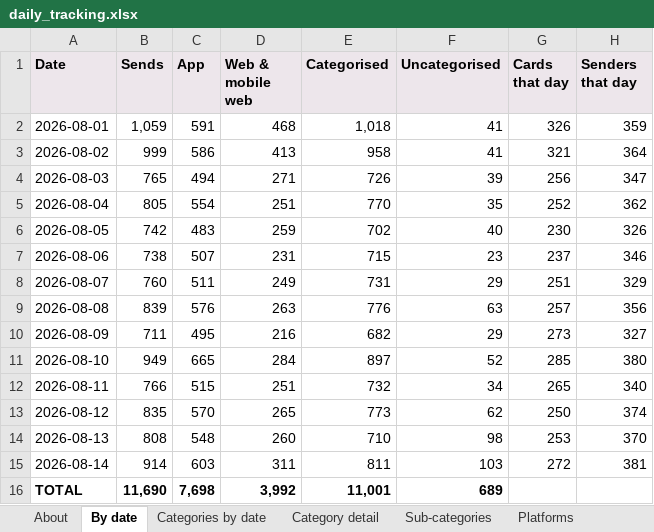
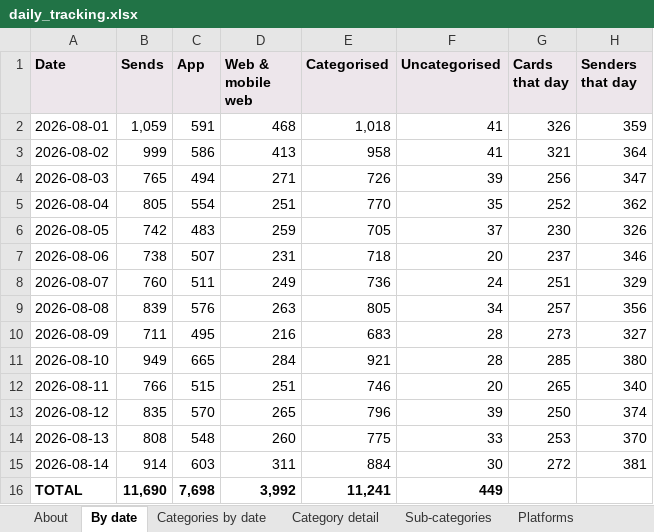
Before and after one commit to indrajit-10/Search_algo, an Excel workbook: reports/daily_tracking.xlsx, sheet By date, drawn as a sheet; values as stored, in another font and other column widths than the file's, no borders; the diff names each change by its address in the sheet, - before the commit and + after, or states it on an @@ line.

```diff
--- a/reports/daily_tracking.xlsx (sheet By date)
+++ b/reports/daily_tracking.xlsx (sheet By date)
-E6 (Categorised): 702
+E6 (Categorised): 705
-F6 (Uncategorised): 40
+F6 (Uncategorised): 37
-E7 (Categorised): 715
+E7 (Categorised): 718
-F7 (Uncategorised): 23
+F7 (Uncategorised): 20
-E8 (Categorised): 731
+E8 (Categorised): 736
-F8 (Uncategorised): 29
+F8 (Uncategorised): 24
-E9 (Categorised): 776
+E9 (Categorised): 805
-F9 (Uncategorised): 63
+F9 (Uncategorised): 34
-E10 (Categorised): 682
+E10 (Categorised): 683
-F10 (Uncategorised): 29
+F10 (Uncategorised): 28
-E11 (Categorised): 897
+E11 (Categorised): 921
-F11 (Uncategorised): 52
+F11 (Uncategorised): 28
-E12 (Categorised): 732
+E12 (Categorised): 746
-F12 (Uncategorised): 34
+F12 (Uncategorised): 20
-E13 (Categorised): 773
+E13 (Categorised): 796
-F13 (Uncategorised): 62
+F13 (Uncategorised): 39
-E14 (Categorised): 710
+E14 (Categorised): 775
-F14 (Uncategorised): 98
+F14 (Uncategorised): 33
-E15 (Categorised): 811
+E15 (Categorised): 884
-F15 (Uncategorised): 103
+F15 (Uncategorised): 30
-E16 (Categorised): 11,001
+E16 (Categorised): 11,241
-F16 (Uncategorised): 689
+F16 (Uncategorised): 449
```
Also changed, not shown: sheet Category detail, sheet Sub-categories, sheet Categories by date, 3 other files.
